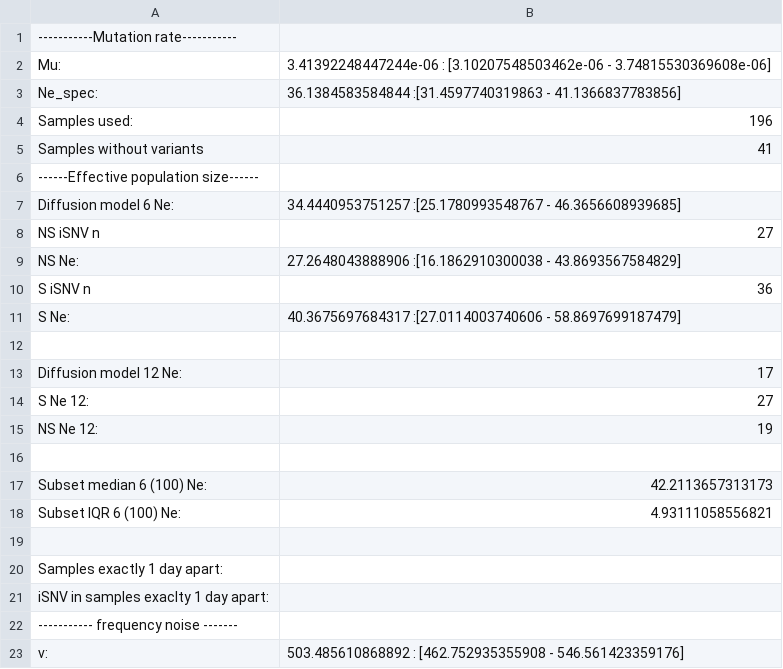
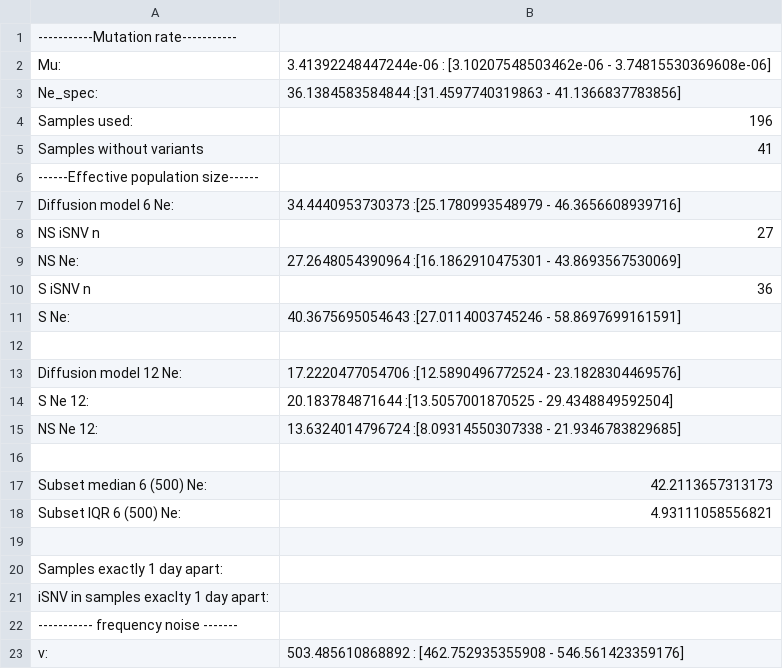
Before and after one commit to lauringlab/IAV_within-host_Ne, a TSV file: results/results.table.tsv, drawn as a sheet.

```diff
--- a/results/results.table.tsv
+++ b/results/results.table.tsv
@@ -6,14 +6,14 @@ Samples without variants	41
 ------Effective population size------
-Diffusion model 6 Ne:	34.4440953751257 :[25.1780993548767 - 46.3656608939685]
+Diffusion model 6 Ne:	34.4440953730373 :[25.1780993548979 - 46.3656608939716]
 NS iSNV n	27
-NS Ne:	27.2648043888906 :[16.1862910300038 - 43.8693567584829]
+NS Ne:	27.2648054390964 :[16.1862910475301 - 43.8693567530069]
 S iSNV n	36
-S Ne:	40.3675697684317 :[27.0114003740606 - 58.8697699187479]
+S Ne:	40.3675695054643 :[27.0114003745246 - 58.8697699161591]
 
-Diffusion model 12 Ne:	17
-S Ne 12:	27
-NS Ne 12:	19
+Diffusion model 12 Ne:	17.2220477054706 :[12.5890496772524 - 23.1828304469576]
+S Ne 12:	20.183784871644 :[13.5057001870525 - 29.4348849592504]
+NS Ne 12:	13.6324014796724 :[8.09314550307338 - 21.9346783829685]
 
-Subset median 6 (100) Ne:	42.2113657313173
-Subset IQR 6 (100) Ne:	4.93111058556821
+Subset median 6 (500) Ne:	42.2113657313173
+Subset IQR 6 (500) Ne:	4.93111058556821
 
```
Also changed, not shown: 11 other files.
